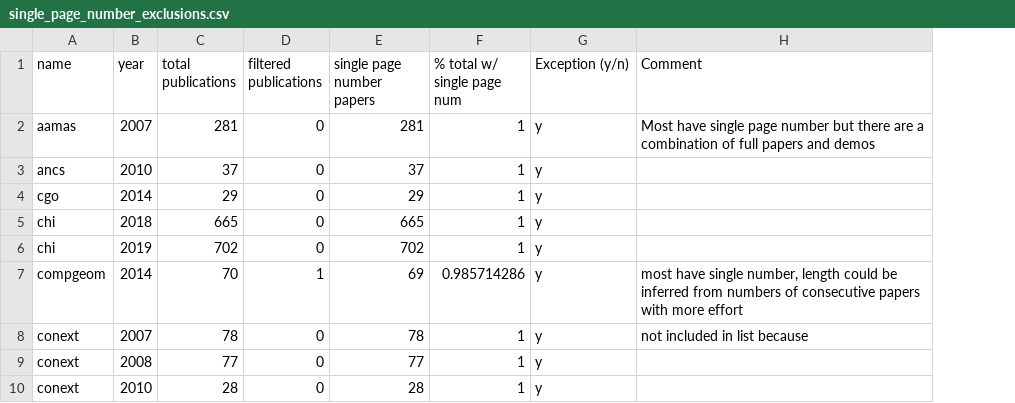
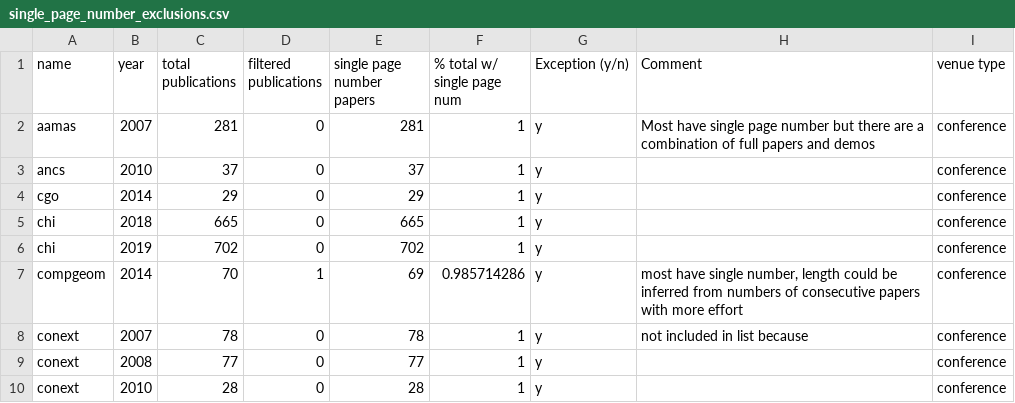
Before and after one commit to csmetrics/csmetrics.net, a CSV file: data/single_page_number_exclusions.csv, drawn as a sheet; only a part is shown; the diff names each change by its address in the sheet, - before the commit and + after, or states it on an @@ line.

Commit message:
add venue type to single page num exclusions list

```diff
--- a/data/single_page_number_exclusions.csv
+++ b/data/single_page_number_exclusions.csv
+column I (venue type), rows 2-10: all conference
```
